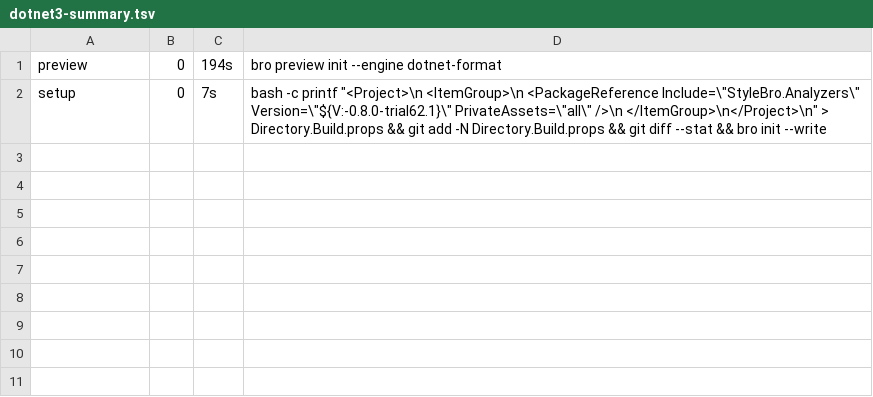
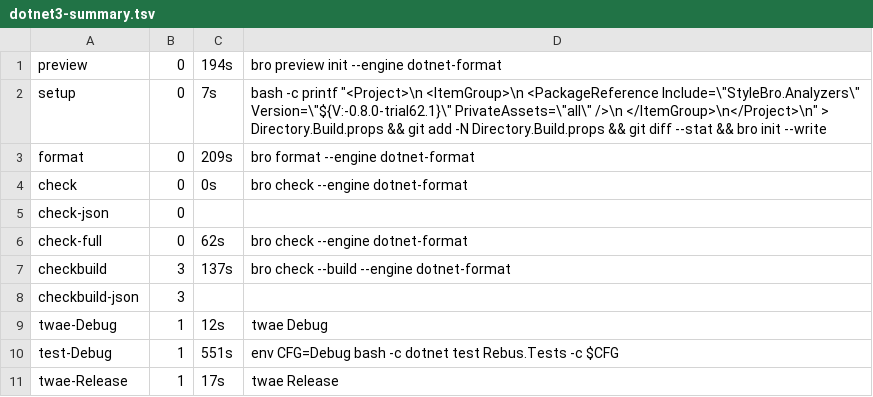
Before and after one commit to bisforboman/stylebro, a TSV file: .trials/trial62/RB/logs/dotnet3-summary.tsv, drawn as a sheet; the diff names each change by its address in the sheet, - before the commit and + after, or states it on an @@ line.

```diff
--- a/.trials/trial62/RB/logs/dotnet3-summary.tsv
+++ b/.trials/trial62/RB/logs/dotnet3-summary.tsv
+row 3: format | 0 | 209s | bro format --engine dotnet-format
+row 4: check | 0 | 0s | bro check --engine dotnet-format
+row 5: check-json | 0
+row 6: check-full | 0 | 62s | bro check --engine dotnet-format
+row 7: checkbuild | 3 | 137s | bro check --build --engine dotnet-format
+row 8: checkbuild-json | 3
+row 9: twae-Debug | 1 | 12s | twae Debug
+row 10: test-Debug | 1 | 551s | env CFG=Debug bash -c dotnet test Rebus.Tests -c $CFG
+row 11: twae-Release | 1 | 17s | twae Release
```
Also changed, not shown: .trials/trial62/SSC/logs/default3-summary.tsv, 51 other files.
